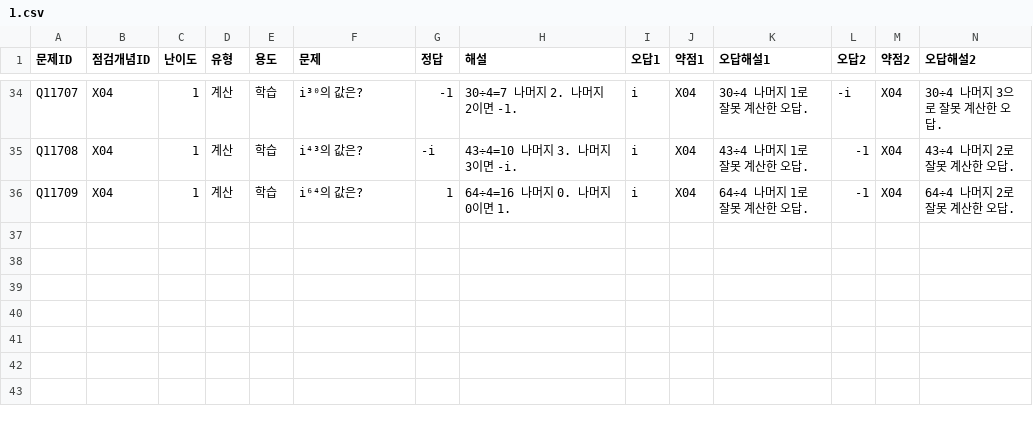
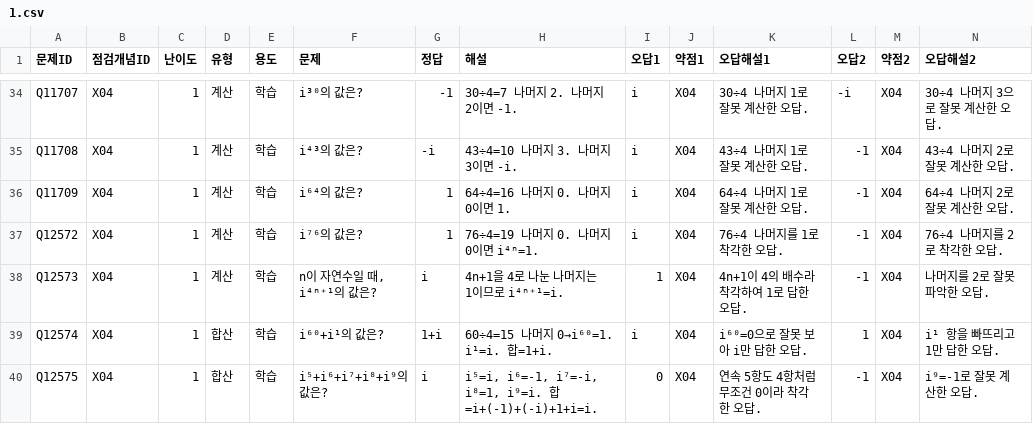
Before and after one commit to wataryu00-boop/math-diagnostic, a CSV file: problems/X04/1.csv, drawn as a sheet; only a part is shown, gaps mark what is left out; rows hold the shown columns only; the diff names each change by its address in the sheet, - before the commit and + after, or states it on an @@ line.

```diff
--- a/problems/X04/1.csv
+++ b/problems/X04/1.csv
+row 37: Q12572 | X04 | 1 | 계산 | 학습 | i⁷⁶의 값은? | 1 | 76÷4=19 나머지 0. 나머지 0이면 i⁴ⁿ=1. | i | X04 | 76÷4 나머지를 1로 착각한 오답. | -1 | X04 | 76÷4 나머지를 2로 착각한 오답.
+row 38: Q12573 | X04 | 1 | 계산 | 학습 | n이 자연수일 때, i⁴ⁿ⁺¹의 값은? | i | 4n+1을 4로 나눈 나머지는 1이므로 i⁴ⁿ⁺¹=i. | 1 | X04 | 4n+1이 4의 배수라 착각하여 1로 답한 오답. | -1 | X04 | 나머지를 2로 잘못 파악한 오답.
+row 39: Q12574 | X04 | 1 | 합산 | 학습 | i⁶⁰+i¹의 값은? | 1+i | 60÷4=15 나머지 0→i⁶⁰=1. i¹=i. 합=1+i. | i | X04 | i⁶⁰=0으로 잘못 보아 i만 답한 오답. | 1 | X04 | i¹ 항을 빠뜨리고 1만 답한 오답.
+row 40: Q12575 | X04 | 1 | 합산 | 학습 | i⁵+i⁶+i⁷+i⁸+i⁹의 값은? | i | i⁵=i, i⁶=-1, i⁷=-i, i⁸=1, i⁹=i. 합=i+(-1)+(-i)+1+i=i. | 0 | X04 | 연속 5항도 4항처럼 무조건 0이라 착각한 오답. | -1 | X04 | i⁹=-1로 잘못 계산한 오답.
```
Also changed, not shown: problems/X04/2.csv, problems/X04/3.csv, 1 other file.
